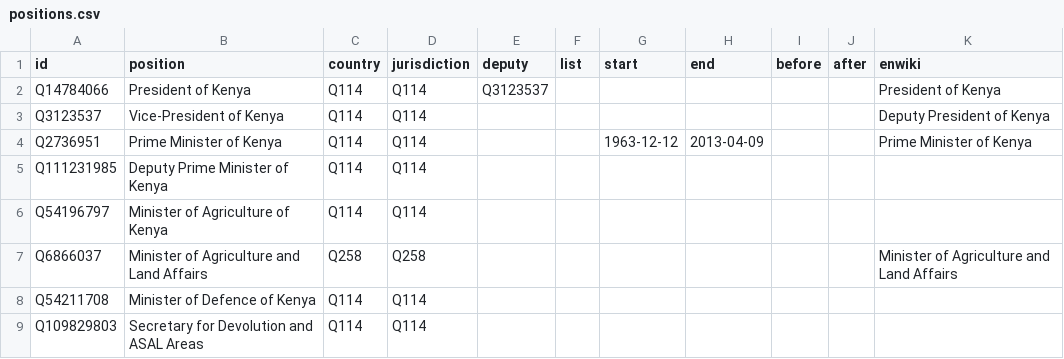
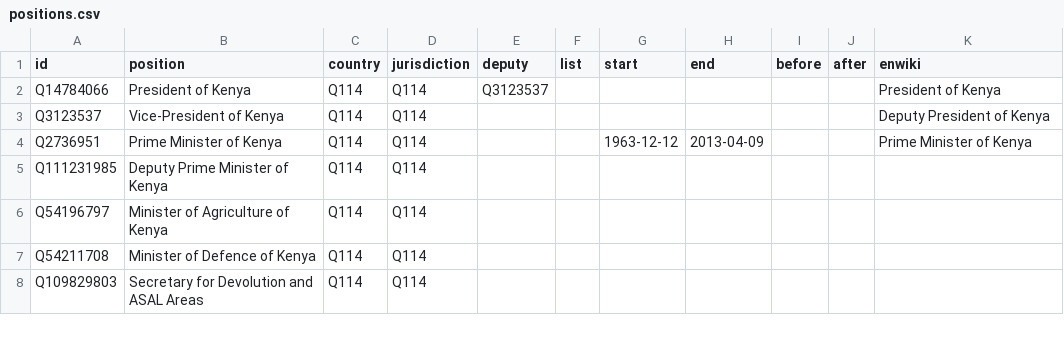
Before and after one commit to every-politician-scrapers/kenya, a CSV file: html/positions.csv, drawn as a sheet; only a part is shown.

Commit message:
PCB update

```diff
--- a/html/positions.csv
+++ b/html/positions.csv
@@ -6,3 +6,2 @@ Q111231985,Deputy Prime Minister of Kenya,Q114,Q114,,,,,,,
 Q54196797,Minister of Agriculture of Kenya,Q114,Q114,,,,,,,
-Q6866037,Minister of Agriculture and Land Affairs,Q258,Q258,,,,,,,Minister of Agriculture and Land Affairs
 Q54211708,Minister of Defence of Kenya,Q114,Q114,,,,,,,
```
